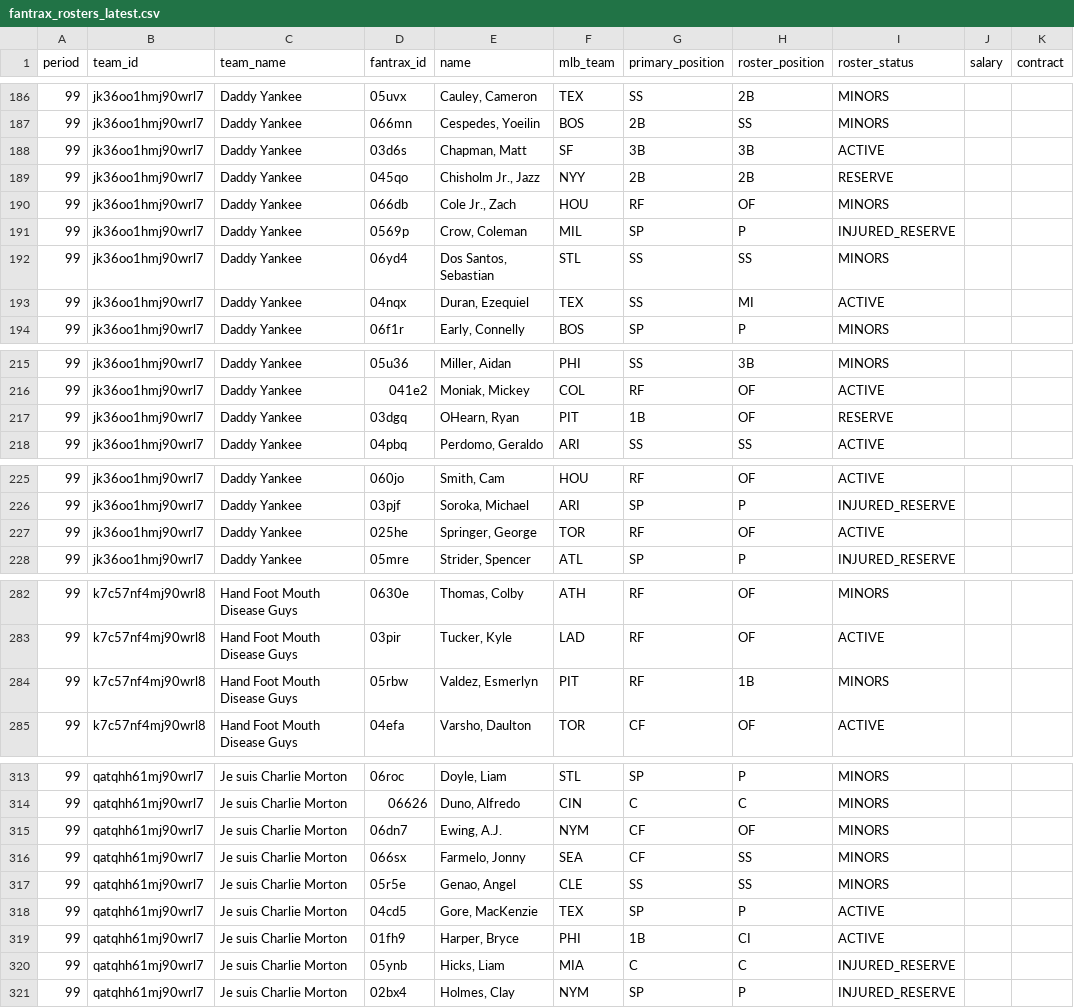
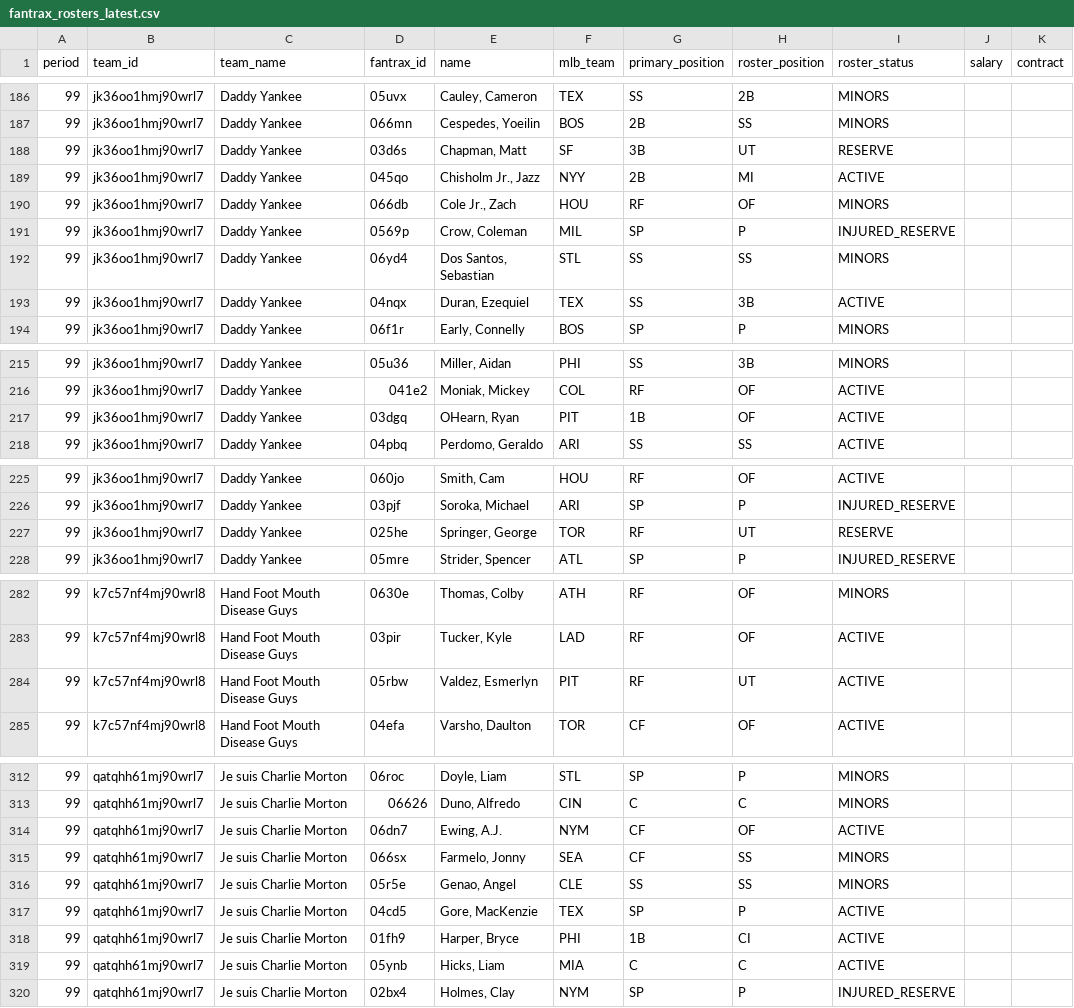
Before and after one commit to youtube-dinner/baseball_analytics, a CSV file: outputs/fantrax_export/fantrax_rosters_latest.csv, drawn as a sheet; only a part is shown, gaps mark what is left out; the diff covers the shown part only.

```diff
--- a/outputs/fantrax_export/fantrax_rosters_latest.csv
+++ b/outputs/fantrax_export/fantrax_rosters_latest.csv
@@ -187,4 +187,4 @@ period,team_id,team_name,fantrax_id,name,mlb_team,primary_position,roster_positi
 99,jk36oo1hmj90wrl7,Daddy Yankee,066mn,"Cespedes, Yoeilin",BOS,2B,SS,MINORS,,
-99,jk36oo1hmj90wrl7,Daddy Yankee,03d6s,"Chapman, Matt",SF,3B,3B,ACTIVE,,
-99,jk36oo1hmj90wrl7,Daddy Yankee,045qo,"Chisholm Jr., Jazz",NYY,2B,2B,RESERVE,,
+99,jk36oo1hmj90wrl7,Daddy Yankee,03d6s,"Chapman, Matt",SF,3B,UT,RESERVE,,
+99,jk36oo1hmj90wrl7,Daddy Yankee,045qo,"Chisholm Jr., Jazz",NYY,2B,MI,ACTIVE,,
 99,jk36oo1hmj90wrl7,Daddy Yankee,066db,"Cole Jr., Zach",HOU,RF,OF,MINORS,,
@@ -192,3 +192,3 @@ period,team_id,team_name,fantrax_id,name,mlb_team,primary_position,roster_positi
 99,jk36oo1hmj90wrl7,Daddy Yankee,06yd4,"Dos Santos, Sebastian",STL,SS,SS,MINORS,,
-99,jk36oo1hmj90wrl7,Daddy Yankee,04nqx,"Duran, Ezequiel",TEX,SS,MI,ACTIVE,,
+99,jk36oo1hmj90wrl7,Daddy Yankee,04nqx,"Duran, Ezequiel",TEX,SS,3B,ACTIVE,,
 99,jk36oo1hmj90wrl7,Daddy Yankee,06f1r,"Early, Connelly",BOS,SP,P,MINORS,,
@@ -216,3 +216,3 @@ period,team_id,team_name,fantrax_id,name,mlb_team,primary_position,roster_positi
 99,jk36oo1hmj90wrl7,Daddy Yankee,041e2,"Moniak, Mickey",COL,RF,OF,ACTIVE,,
-99,jk36oo1hmj90wrl7,Daddy Yankee,03dgq,"OHearn, Ryan",PIT,1B,OF,RESERVE,,
+99,jk36oo1hmj90wrl7,Daddy Yankee,03dgq,"OHearn, Ryan",PIT,1B,OF,ACTIVE,,
 99,jk36oo1hmj90wrl7,Daddy Yankee,04pbq,"Perdomo, Geraldo",ARI,SS,SS,ACTIVE,,
@@ -226,3 +226,3 @@ period,team_id,team_name,fantrax_id,name,mlb_team,primary_position,roster_positi
 99,jk36oo1hmj90wrl7,Daddy Yankee,03pjf,"Soroka, Michael",ARI,SP,P,INJURED_RESERVE,,
-99,jk36oo1hmj90wrl7,Daddy Yankee,025he,"Springer, George",TOR,RF,OF,ACTIVE,,
+99,jk36oo1hmj90wrl7,Daddy Yankee,025he,"Springer, George",TOR,RF,UT,RESERVE,,
 99,jk36oo1hmj90wrl7,Daddy Yankee,05mre,"Strider, Spencer",ATL,SP,P,INJURED_RESERVE,,
@@ -283,3 +283,3 @@ period,team_id,team_name,fantrax_id,name,mlb_team,primary_position,roster_positi
 99,k7c57nf4mj90wrl8,Hand Foot Mouth Disease Guys,03pir,"Tucker, Kyle",LAD,RF,OF,ACTIVE,,
-99,k7c57nf4mj90wrl8,Hand Foot Mouth Disease Guys,05rbw,"Valdez, Esmerlyn",PIT,RF,1B,MINORS,,
+99,k7c57nf4mj90wrl8,Hand Foot Mouth Disease Guys,05rbw,"Valdez, Esmerlyn",PIT,RF,UT,ACTIVE,,
 99,k7c57nf4mj90wrl8,Hand Foot Mouth Disease Guys,04efa,"Varsho, Daulton",TOR,CF,OF,ACTIVE,,
@@ -314,3 +313,3 @@ period,team_id,team_name,fantrax_id,name,mlb_team,primary_position,roster_positi
 99,qatqhh61mj90wrl7,Je suis Charlie Morton,06626,"Duno, Alfredo",CIN,C,C,MINORS,,
-99,qatqhh61mj90wrl7,Je suis Charlie Morton,06dn7,"Ewing, A.J.",NYM,CF,OF,MINORS,,
+99,qatqhh61mj90wrl7,Je suis Charlie Morton,06dn7,"Ewing, A.J.",NYM,CF,OF,ACTIVE,,
 99,qatqhh61mj90wrl7,Je suis Charlie Morton,066sx,"Farmelo, Jonny",SEA,CF,SS,MINORS,,
@@ -319,3 +318,3 @@ period,team_id,team_name,fantrax_id,name,mlb_team,primary_position,roster_positi
 99,qatqhh61mj90wrl7,Je suis Charlie Morton,01fh9,"Harper, Bryce",PHI,1B,CI,ACTIVE,,
-99,qatqhh61mj90wrl7,Je suis Charlie Morton,05ynb,"Hicks, Liam",MIA,C,C,INJURED_RESERVE,,
+99,qatqhh61mj90wrl7,Je suis Charlie Morton,05ynb,"Hicks, Liam",MIA,C,C,ACTIVE,,
 99,qatqhh61mj90wrl7,Je suis Charlie Morton,02bx4,"Holmes, Clay",NYM,SP,P,INJURED_RESERVE,,
```
Also changed, not shown: 2 added rows, 4 removed rows and 3 edited cells elsewhere in this file, outputs/fantasy_baseball_analytics/free_agent_hitters.csv, outputs/fantasy_baseball_analytics/free_agent_pitchers.csv, 16 other files.
